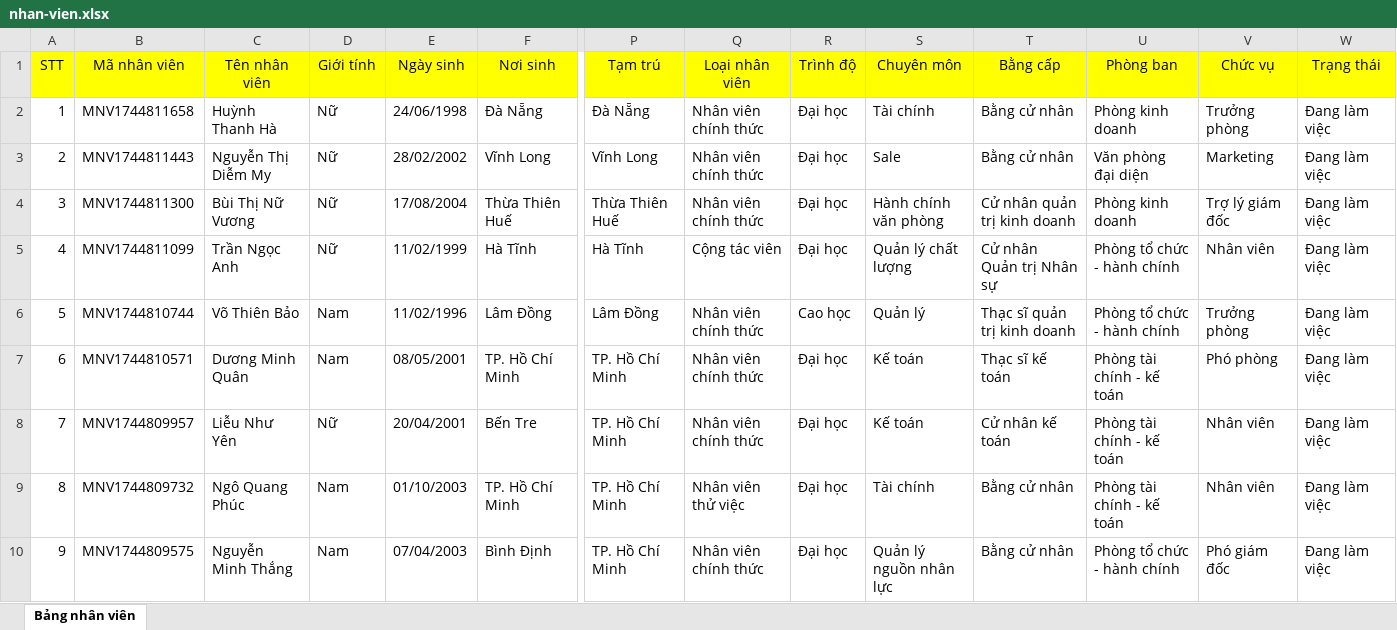
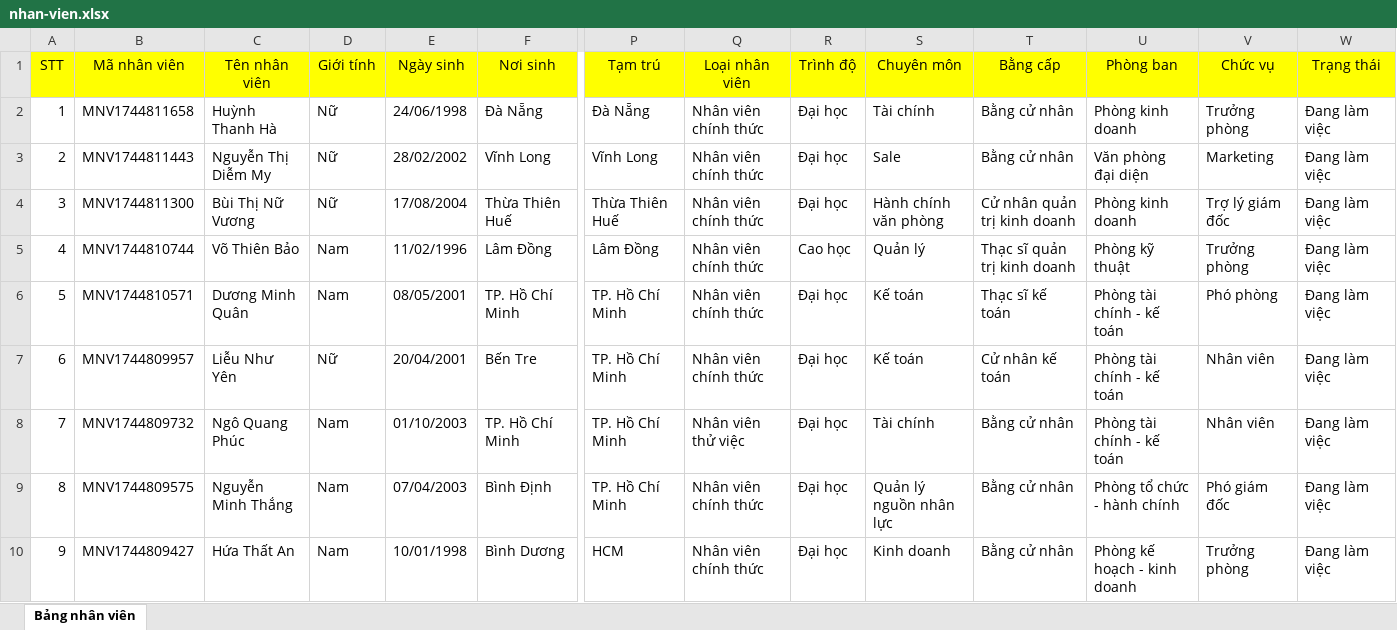
Before and after one commit to ltiuKa/quanlynhansu, an Excel workbook: pages/nhan-vien.xlsx, sheet Bảng nhân viên, drawn as a sheet; only a part is shown, gaps mark what is left out; the shorter side is filled out with more unchanged rows; values as stored, in another font and other column widths than the file's, no borders; removed rows and columns are numbered as before the commit, all else as after; rows hold the shown columns only; the diff names each change by its address in the sheet, - before the commit and + after, or states it on an @@ line.

```diff
--- a/pages/nhan-vien.xlsx (sheet Bảng nhân viên)
+++ b/pages/nhan-vien.xlsx (sheet Bảng nhân viên)
-row 5: 4 | MNV1744811099 | Trần Ngọc Anh | Nữ | 11/02/1999 | Hà Tĩnh | Hà Tĩnh | Cộng tác viên | Đại học | Quản lý chất lượng | Cử nhân Quản trị Nhân sự | Phòng tổ chức - hành chính | Nhân viên | Đang làm việc
@@ column A (STT) renumbered from row 5 down @@
-U5 (Phòng ban): Phòng tổ chức - hành chính
+U5 (Phòng ban): Phòng kỹ thuật
```
Also changed, not shown: pages/bang-luong.xlsx, 7 other files.
